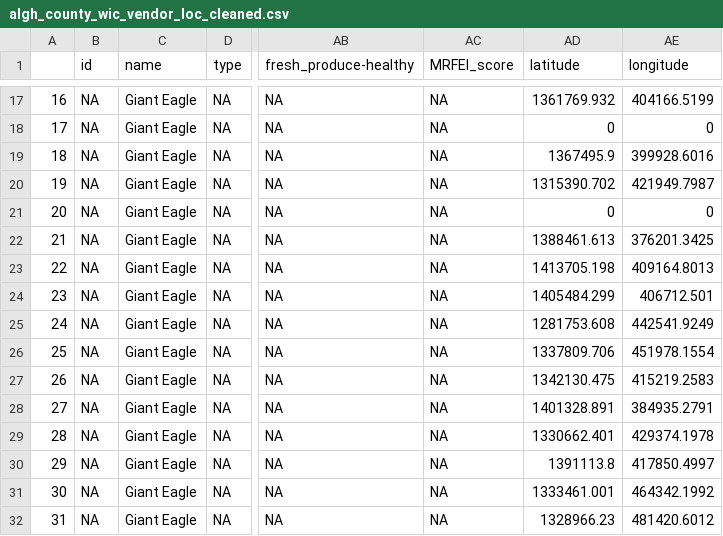
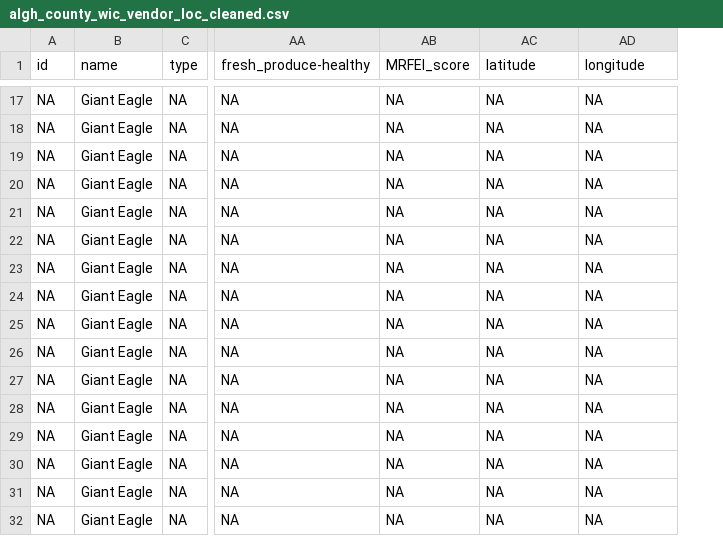
Before and after one commit to CodeForPittsburgh/food-access-map-data, a CSV file: data_prep_scripts/algh_county_wic_vendor_loc_cleaned.csv, drawn as a sheet; only a part is shown, gaps mark what is left out; removed rows and columns are numbered as before the commit, all else as after; the diff covers the shown part only; the diff names each change by its address in the sheet, - before the commit and + after, or states it on an @@ line.

```diff
--- a/data_prep_scripts/algh_county_wic_vendor_loc_cleaned.csv
+++ b/data_prep_scripts/algh_county_wic_vendor_loc_cleaned.csv
-column A, rows 17-32: 16 | 17 | 18 | 19 | 20 | 21 | 22 | 23 | 24 | 25 | 26 | 27 | 28 | 29 | 30 | 31
-AC17 (latitude): 1361769.932
+AC17 (latitude): NA
-AD17 (longitude): 404166.5199
+AD17 (longitude): NA
-AC18 (latitude): 0
+AC18 (latitude): NA
-AD18 (longitude): 0
+AD18 (longitude): NA
-AC19 (latitude): 1367495.9
+AC19 (latitude): NA
-AD19 (longitude): 399928.6016
+AD19 (longitude): NA
-AC20 (latitude): 1315390.702
+AC20 (latitude): NA
-AD20 (longitude): 421949.7987
+AD20 (longitude): NA
-AC21 (latitude): 0
+AC21 (latitude): NA
-AD21 (longitude): 0
+AD21 (longitude): NA
-AC22 (latitude): 1388461.613
+AC22 (latitude): NA
-AD22 (longitude): 376201.3425
+AD22 (longitude): NA
-AC23 (latitude): 1413705.198
+AC23 (latitude): NA
-AD23 (longitude): 409164.8013
+AD23 (longitude): NA
-AC24 (latitude): 1405484.299
+AC24 (latitude): NA
-AD24 (longitude): 406712.501
+AD24 (longitude): NA
-AC25 (latitude): 1281753.608
+AC25 (latitude): NA
-AD25 (longitude): 442541.9249
+AD25 (longitude): NA
-AC26 (latitude): 1337809.706
+AC26 (latitude): NA
-AD26 (longitude): 451978.1554
+AD26 (longitude): NA
-AC27 (latitude): 1342130.475
+AC27 (latitude): NA
-AD27 (longitude): 415219.2583
+AD27 (longitude): NA
-AC28 (latitude): 1401328.891
+AC28 (latitude): NA
-AD28 (longitude): 384935.2791
+AD28 (longitude): NA
-AC29 (latitude): 1330662.401
+AC29 (latitude): NA
-AD29 (longitude): 429374.1978
+AD29 (longitude): NA
-AC30 (latitude): 1391113.8
+AC30 (latitude): NA
-AD30 (longitude): 417850.4997
+AD30 (longitude): NA
-AC31 (latitude): 1333461.001
+AC31 (latitude): NA
-AD31 (longitude): 464342.1992
+AD31 (longitude): NA
-AC32 (latitude): 1328966.23
+AC32 (latitude): NA
-AD32 (longitude): 481420.6012
+AD32 (longitude): NA
```
Also changed, not shown: 162 edited cells elsewhere in this file, data_prep_scripts/agh_summer_sites_cleaned.csv, 3 other files.
